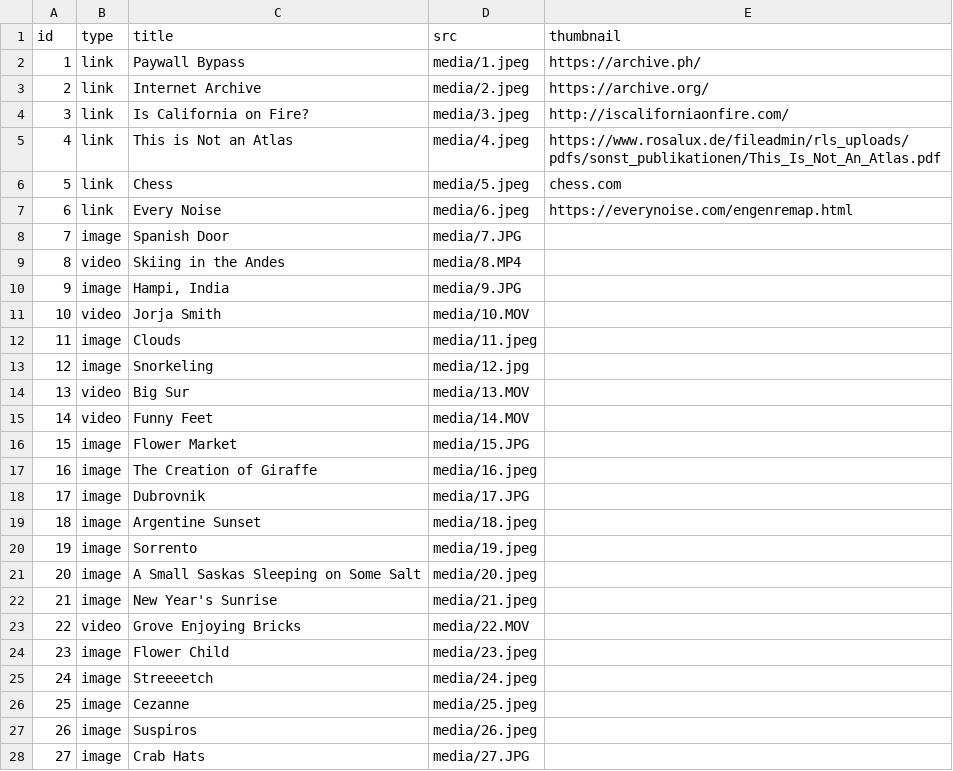
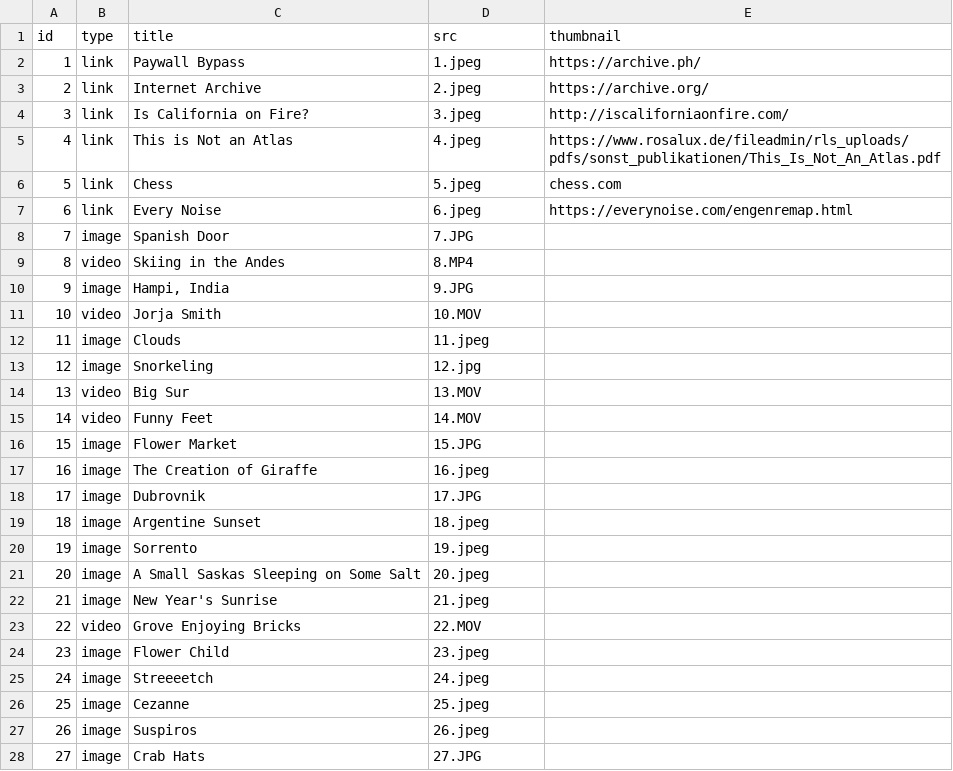
Before and after one commit to jeh2267/coding-spatial-practices, a CSV file: projects/living_catalog/media/media.csv, drawn as a sheet; only a part is shown; the diff covers the shown part only.

Commit message:
media

```diff
--- a/projects/living_catalog/media/media.csv
+++ b/projects/living_catalog/media/media.csv
@@ -1,28 +1,28 @@
 id,type,title,src,thumbnail
-1,link,Paywall Bypass,media/1.jpeg,https://archive.ph/
-2,link,Internet Archive,media/2.jpeg,https://archive.org/
-3,link,Is California on Fire?,media/3.jpeg,http://iscaliforniaonfire.com/
-4,link,This is Not an Atlas,media/4.jpeg,https://www.rosalux.de/fileadmin/rls_uploads/pdfs/sonst_publikationen/This_Is_Not_An_Atlas.pdf
-5,link,Chess,media/5.jpeg,chess.com
-6,link,Every Noise,media/6.jpeg,https://everynoise.com/engenremap.html
-7,image,Spanish Door,media/7.JPG,
-8,video,Skiing in the Andes,media/8.MP4,
-9,image,"Hampi, India",media/9.JPG,
-10,video,Jorja Smith,media/10.MOV,
-11,image,Clouds,media/11.jpeg,
-12,image,Snorkeling,media/12.jpg,
-13,video,Big Sur,media/13.MOV,
-14,video,Funny Feet,media/14.MOV,
-15,image,Flower Market,media/15.JPG,
-16,image,The Creation of Giraffe,media/16.jpeg,
-17,image,Dubrovnik,media/17.JPG,
-18,image,Argentine Sunset,media/18.jpeg,
-19,image,Sorrento,media/19.jpeg,
-20,image,A Small Saskas Sleeping on Some Salt,media/20.jpeg,
-21,image,New Year's Sunrise,media/21.jpeg,
-22,video,Grove Enjoying Bricks,media/22.MOV,
-23,image,Flower Child,media/23.jpeg,
-24,image,Streeeetch,media/24.jpeg,
-25,image,Cezanne,media/25.jpeg,
-26,image,Suspiros,media/26.jpeg,
-27,image,Crab Hats,media/27.JPG,
+1,link,Paywall Bypass,1.jpeg,https://archive.ph/
+2,link,Internet Archive,2.jpeg,https://archive.org/
+3,link,Is California on Fire?,3.jpeg,http://iscaliforniaonfire.com/
+4,link,This is Not an Atlas,4.jpeg,https://www.rosalux.de/fileadmin/rls_uploads/pdfs/sonst_publikationen/This_Is_Not_An_Atlas.pdf
+5,link,Chess,5.jpeg,chess.com
+6,link,Every Noise,6.jpeg,https://everynoise.com/engenremap.html
+7,image,Spanish Door,7.JPG,
+8,video,Skiing in the Andes,8.MP4,
+9,image,"Hampi, India",9.JPG,
+10,video,Jorja Smith,10.MOV,
+11,image,Clouds,11.jpeg,
+12,image,Snorkeling,12.jpg,
+13,video,Big Sur,13.MOV,
+14,video,Funny Feet,14.MOV,
+15,image,Flower Market,15.JPG,
+16,image,The Creation of Giraffe,16.jpeg,
+17,image,Dubrovnik,17.JPG,
+18,image,Argentine Sunset,18.jpeg,
+19,image,Sorrento,19.jpeg,
+20,image,A Small Saskas Sleeping on Some Salt,20.jpeg,
+21,image,New Year's Sunrise,21.jpeg,
+22,video,Grove Enjoying Bricks,22.MOV,
+23,image,Flower Child,23.jpeg,
+24,image,Streeeetch,24.jpeg,
+25,image,Cezanne,25.jpeg,
+26,image,Suspiros,26.jpeg,
+27,image,Crab Hats,27.JPG,
```
Also changed, not shown: 7 edited cells elsewhere in this file, 1 other file.
